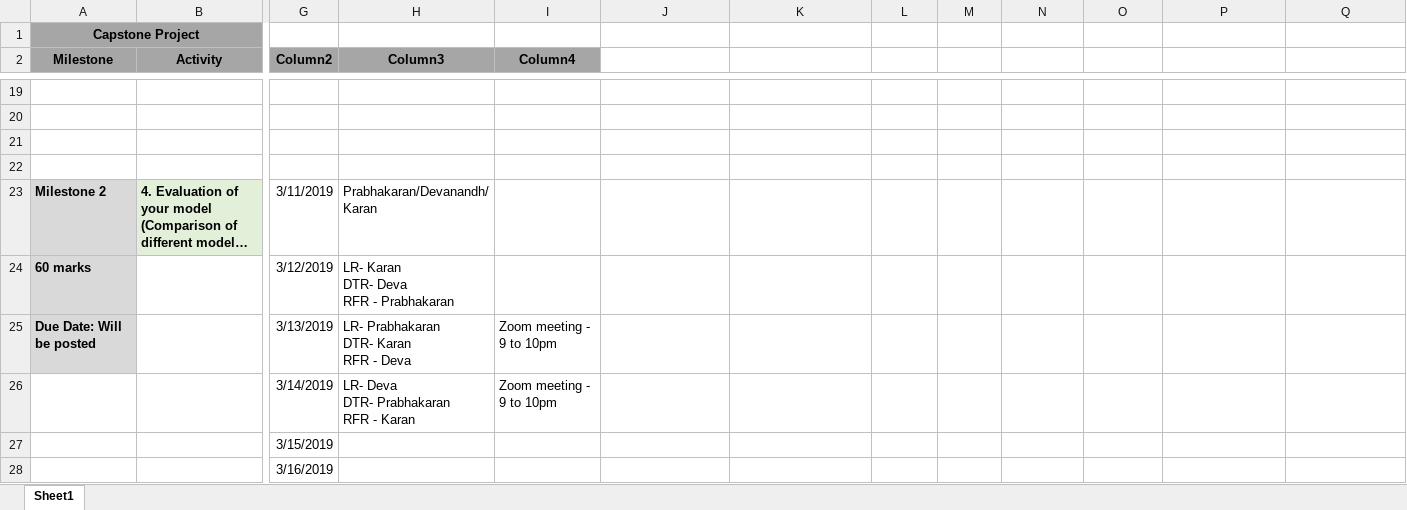
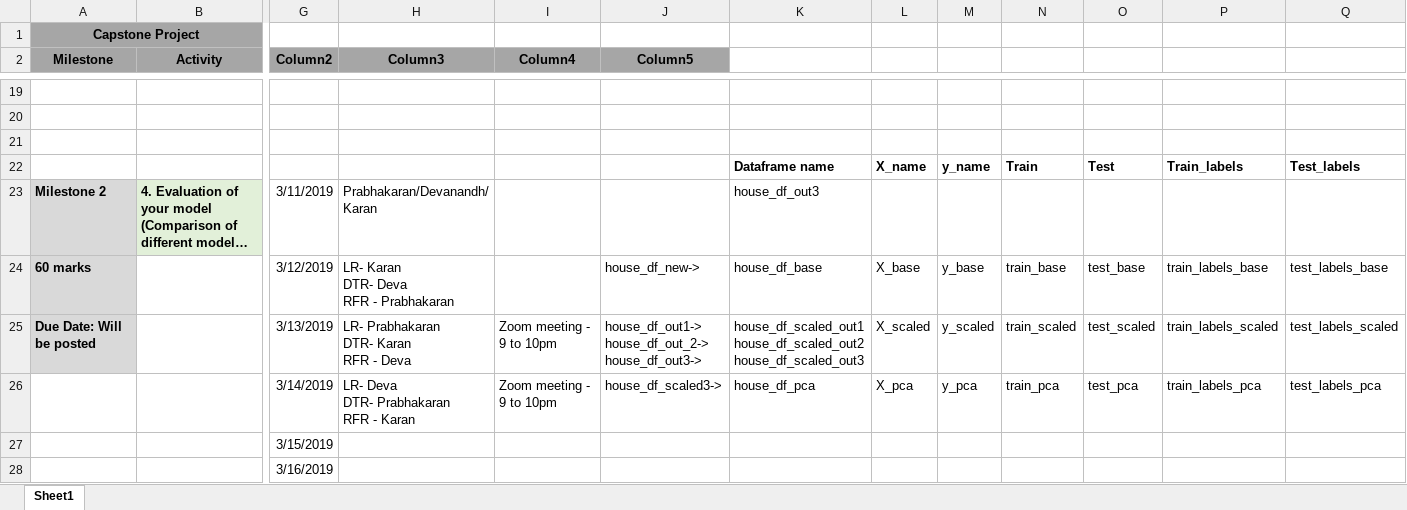
Before and after one commit to devanandhv/PGDPML, an Excel workbook: CapstonePlan.xlsx, sheet Sheet1, drawn as a sheet; only a part is shown, gaps mark what is left out; long unchanged cells end in …; values as stored, in another font and other column widths than the file's, no borders; table styles not drawn; removed rows and columns are numbered as before the commit, all else as after; rows hold the shown columns only; ↵ is a line break in a cell; the diff names each change by its address in the sheet, - before the commit and + after, or states it on an @@ line.

Commit message:
naming conventions updated in excel

```diff
--- a/CapstonePlan.xlsx (sheet Sheet1)
+++ b/CapstonePlan.xlsx (sheet Sheet1)
-J2: (empty)
+J2: Column5
-J2 fill: none
+J2 fill: #A6A6A6
-row 22: (empty)
+row 22:  |  |  |  |  |  | Dataframe name | X_name | y_name | Train | Test | Train_labels | Test_labels
-K23: (empty)
+K23: house_df_out3
-J24 (Column5): (empty)
+J24 (Column5): house_df_new->
-K24: (empty)
+K24: house_df_base
-L24: (empty)
+L24: X_base
-M24: (empty)
+M24: y_base
-N24: (empty)
+N24: train_base
-O24: (empty)
+O24: test_base
-P24: (empty)
+P24: train_labels_base
-Q24: (empty)
+Q24: test_labels_base
-J25 (Column5): (empty)
+J25 (Column5): house_df_out1-> ↵ house_df_out_2-> ↵ house_df_out3->
-K25: (empty)
+K25: house_df_scaled_out1 ↵ house_df_scaled_out2 ↵ house_df_scaled_out3
-L25: (empty)
+L25: X_scaled
-M25: (empty)
+M25: y_scaled
-N25: (empty)
+N25: train_scaled
-O25: (empty)
+O25: test_scaled
-P25: (empty)
+P25: train_labels_scaled
-Q25: (empty)
+Q25: test_labels_scaled
-row 26:  |  | 3/14/2019 | LR- Deva ↵ DTR- Prabhakaran ↵ RFR - Karan | Zoom meeting - 9 to 10pm
+row 26:  |  | 3/14/2019 | LR- Deva ↵ DTR- Prabhakaran ↵ RFR - Karan | Zoom meeting - 9 to 10pm | house_df_scaled3-> | house_df_pca | X_pca | y_pca | train_pca | test_pca | train_labels_pca | test_labels_pca
```
